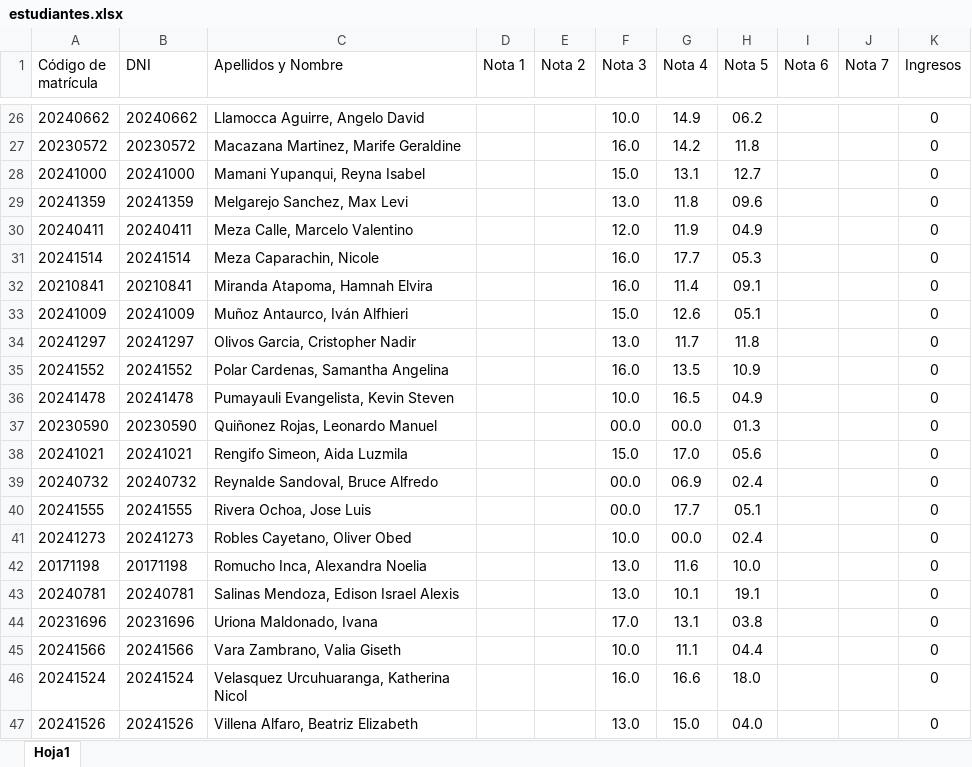
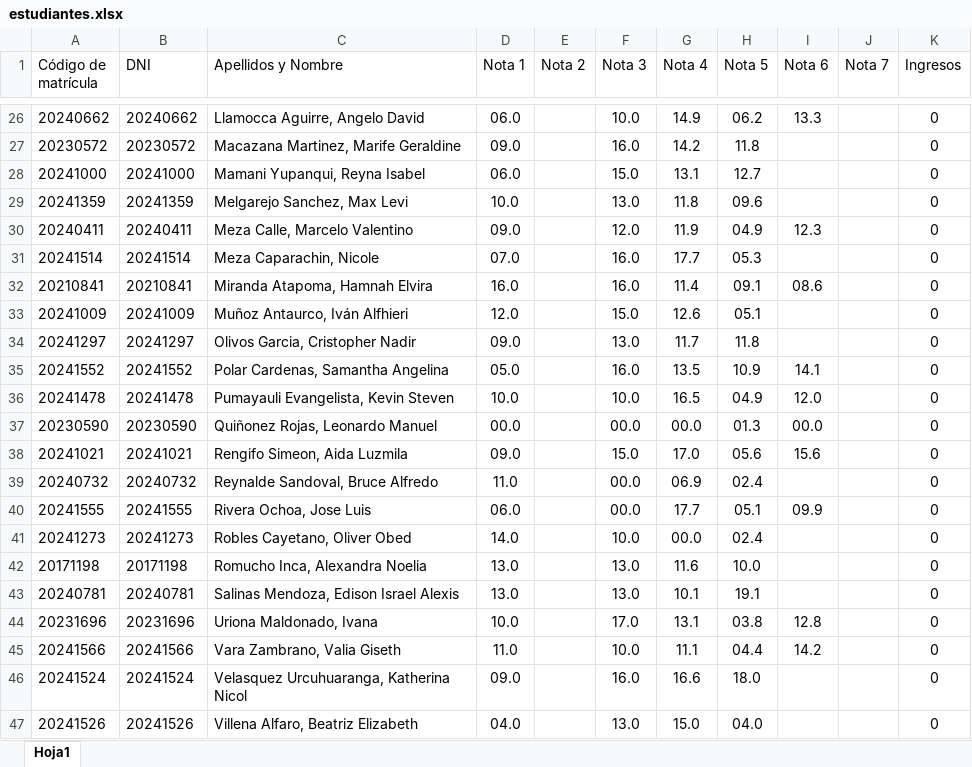
Before and after one commit to JoseSC2025/visualizar-notas, an Excel workbook: estudiantes.xlsx, sheet Hoja1, drawn as a sheet; only a part is shown, gaps mark what is left out; values as stored, in another font and other column widths than the file's, no borders; the diff covers the shown part only; the diff names each change by its address in the sheet, - before the commit and + after, or states it on an @@ line.

```diff
--- a/estudiantes.xlsx (sheet Hoja1)
+++ b/estudiantes.xlsx (sheet Hoja1)
-D26 (Nota 1): (empty)
+D26 (Nota 1): 06.0
-I26 (Nota 6): (empty)
+I26 (Nota 6): 13.3
-D27 (Nota 1): (empty)
+D27 (Nota 1): 09.0
-D28 (Nota 1): (empty)
+D28 (Nota 1): 06.0
-D29 (Nota 1): (empty)
+D29 (Nota 1): 10.0
-D30 (Nota 1): (empty)
+D30 (Nota 1): 09.0
-I30 (Nota 6): (empty)
+I30 (Nota 6): 12.3
-D31 (Nota 1): (empty)
+D31 (Nota 1): 07.0
-D32 (Nota 1): (empty)
+D32 (Nota 1): 16.0
-I32 (Nota 6): (empty)
+I32 (Nota 6): 08.6
-D33 (Nota 1): (empty)
+D33 (Nota 1): 12.0
-D34 (Nota 1): (empty)
+D34 (Nota 1): 09.0
-D35 (Nota 1): (empty)
+D35 (Nota 1): 05.0
-I35 (Nota 6): (empty)
+I35 (Nota 6): 14.1
-D36 (Nota 1): (empty)
+D36 (Nota 1): 10.0
-I36 (Nota 6): (empty)
+I36 (Nota 6): 12.0
-D37 (Nota 1): (empty)
+D37 (Nota 1): 00.0
-I37 (Nota 6): (empty)
+I37 (Nota 6): 00.0
-D38 (Nota 1): (empty)
+D38 (Nota 1): 09.0
-I38 (Nota 6): (empty)
+I38 (Nota 6): 15.6
-D39 (Nota 1): (empty)
+D39 (Nota 1): 11.0
-D40 (Nota 1): (empty)
+D40 (Nota 1): 06.0
-I40 (Nota 6): (empty)
+I40 (Nota 6): 09.9
-D41 (Nota 1): (empty)
+D41 (Nota 1): 14.0
-D42:D43 (Nota 1): (empty)
+D42:D43 (Nota 1): 13.0
-D44 (Nota 1): (empty)
+D44 (Nota 1): 10.0
-I44 (Nota 6): (empty)
+I44 (Nota 6): 12.8
-D45 (Nota 1): (empty)
+D45 (Nota 1): 11.0
-I45 (Nota 6): (empty)
+I45 (Nota 6): 14.2
-D46 (Nota 1): (empty)
+D46 (Nota 1): 09.0
-D47 (Nota 1): (empty)
+D47 (Nota 1): 04.0
```
Also changed, not shown: 187 edited cells elsewhere in this sheet.
